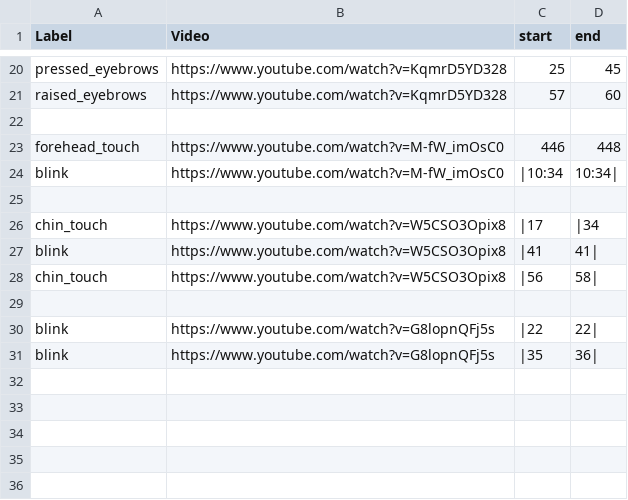
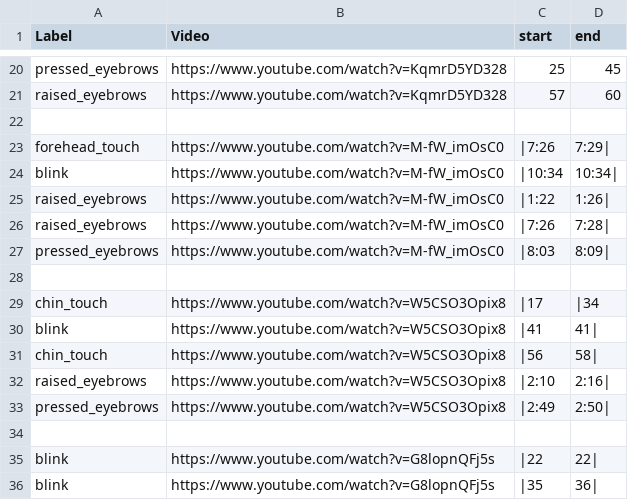
Before and after one commit to jeff-hykin/expressions_dataset, a CSV file: videos.csv, drawn as a sheet; only a part is shown, gaps mark what is left out.

```diff
--- a/videos.csv
+++ b/videos.csv
@@ -22,4 +22,7 @@ raised_eyebrows, https://www.youtube.com/watch?v=KqmrD5YD328, 57, 60
 
-forehead_touch, https://www.youtube.com/watch?v=M-fW_imOsC0, 446, 448
+forehead_touch, https://www.youtube.com/watch?v=M-fW_imOsC0, |7:26, 7:29|
 blink, https://www.youtube.com/watch?v=M-fW_imOsC0, |10:34, 10:34|
+raised_eyebrows, https://www.youtube.com/watch?v=M-fW_imOsC0, |1:22, 1:26|
+raised_eyebrows, https://www.youtube.com/watch?v=M-fW_imOsC0, |7:26, 7:28|
+pressed_eyebrows, https://www.youtube.com/watch?v=M-fW_imOsC0, |8:03, 8:09|
 
@@ -28,2 +31,4 @@ blink, https://www.youtube.com/watch?v=W5CSO3Opix8, |41, 41|
 chin_touch, https://www.youtube.com/watch?v=W5CSO3Opix8, |56, 58|
+raised_eyebrows, https://www.youtube.com/watch?v=W5CSO3Opix8, |2:10, 2:16|
+pressed_eyebrows, https://www.youtube.com/watch?v=W5CSO3Opix8, |2:49, 2:50|
 
```
Also changed, not shown: 1 other file.
